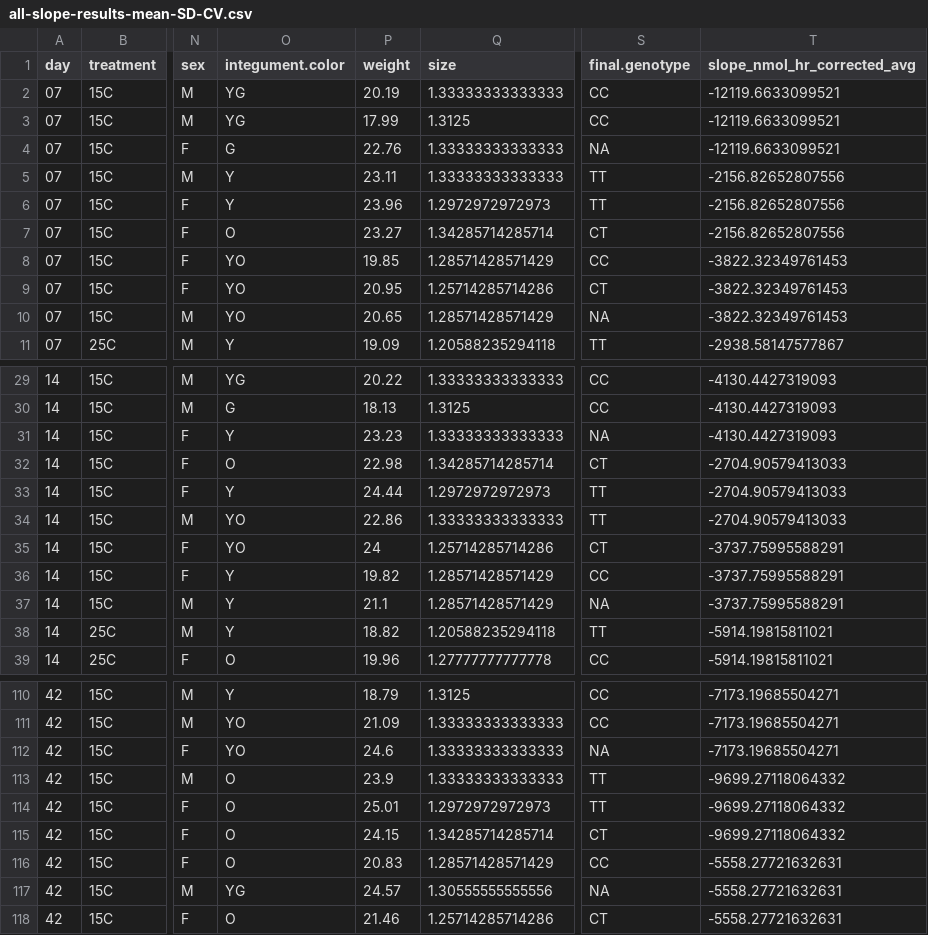
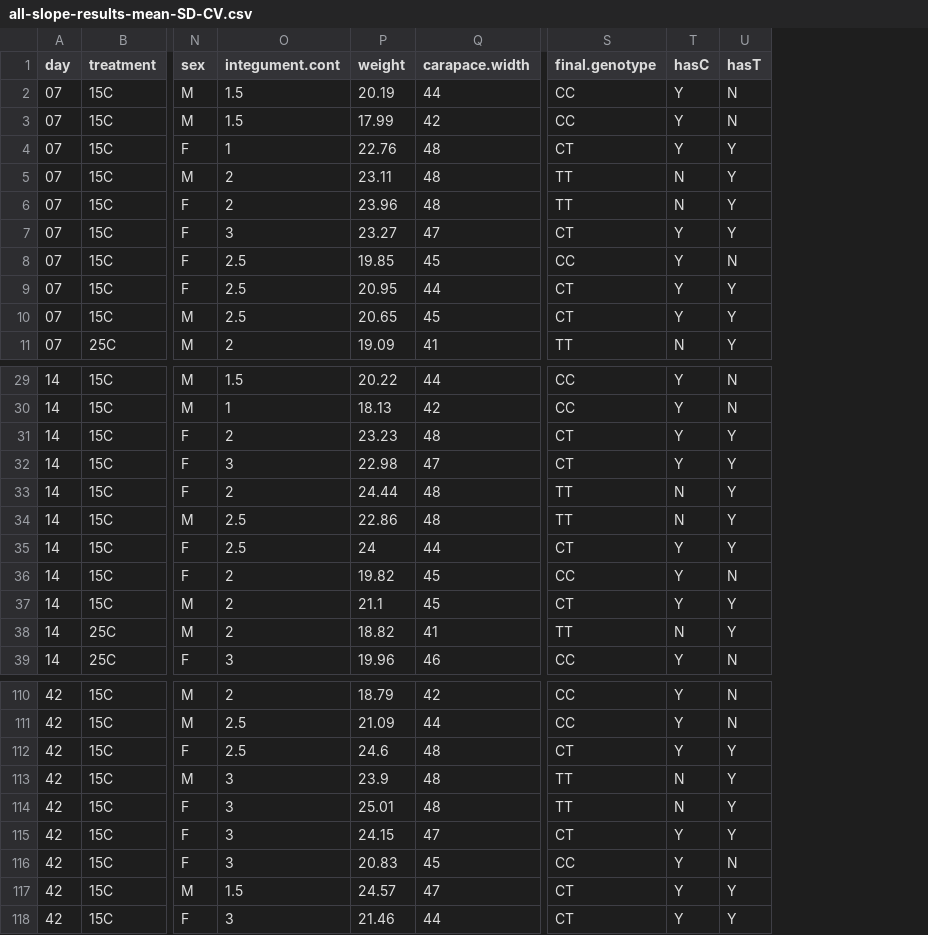
Before and after one commit to yaaminiv/wc-green-crab, a CSV file: output/04-respirometry-analysis/all-slope-results-mean-SD-CV.csv, drawn as a sheet; only a part is shown, gaps mark what is left out; removed rows and columns are numbered as before the commit, all else as after; the diff covers the shown part only; the diff names each change by its address in the sheet, - before the commit and + after, or states it on an @@ line.

Commit message:
add genotype data to analysis

```diff
--- a/output/04-respirometry-analysis/all-slope-results-mean-SD-CV.csv
+++ b/output/04-respirometry-analysis/all-slope-results-mean-SD-CV.csv
-column O (integument.color), rows 2-11: YG | YG | G | Y | Y | O | YO | YO | YO | Y; rows 29-39: YG | G | Y | O | Y | YO | YO | Y | Y | Y | O; rows 110-118: Y | YO | YO | O | O | O | O | YG | O
+column O (integument.cont), rows 2-11: 1.5 | 1.5 | 1 | 2 | 2 | 3 | 2.5 | 2.5 | 2.5 | 2; rows 29-39: 1.5 | 1 | 2 | 3 | 2 | 2.5 | 2.5 | 2 | 2 | 2 | 3; rows 110-118: 2 | 2.5 | 2.5 | 3 | 3 | 3 | 3 | 1.5 | 3
-column Q (size), rows 2-11: 1.33333333333333 | 1.3125 | 1.33333333333333 | 1.33333333333333 | 1.2972972972973 | 1.34285714285714 | 1.28571428571429 | 1.25714285714286 | 1.28571428571429 | 1.20588235294118; rows 29-39: 1.33333333333333 | 1.3125 | 1.33333333333333 | 1.34285714285714 | 1.2972972972973 | 1.33333333333333 | 1.25714285714286 | 1.28571428571429 | 1.28571428571429 | 1.20588235294118 | 1.27777777777778; rows 110-118: 1.3125 | 1.33333333333333 | 1.33333333333333 | 1.33333333333333 | 1.2972972972973 | 1.34285714285714 | 1.28571428571429 | 1.30555555555556 | 1.25714285714286
+column Q (carapace.width), rows 2-11: 44 | 42 | 48 | 48 | 48 | 47 | 45 | 44 | 45 | 41; rows 29-39: 44 | 42 | 48 | 47 | 48 | 48 | 44 | 45 | 45 | 41 | 46; rows 110-118: 42 | 44 | 48 | 48 | 48 | 47 | 45 | 47 | 44
-column T (slope_nmol_hr_corrected_avg), rows 2-11: -12119.6633099521 | -12119.6633099521 | -12119.6633099521 | -2156.82652807556 | -2156.82652807556 | -2156.82652807556 | -3822.32349761453 | -3822.32349761453 | -3822.32349761453 | -2938.58147577867; rows 29-39: -4130.4427319093 | -4130.4427319093 | -4130.4427319093 | -2704.90579413033 | -2704.90579413033 | -2704.90579413033 | -3737.75995588291 | -3737.75995588291 | -3737.75995588291 | -5914.19815811021 | -5914.19815811021; rows 110-118: -7173.19685504271 | -7173.19685504271 | -7173.19685504271 | -9699.27118064332 | -9699.27118064332 | -9699.27118064332 | -5558.27721632631 | -5558.27721632631 | -5558.27721632631
+column T (hasC), rows 2-11: Y | Y | Y | N | N | Y | Y | Y | Y | N; rows 29-39: Y | Y | Y | Y | N | N | Y | Y | Y | N | Y; rows 110-118: Y | Y | Y | N | N | Y | Y | Y | Y
+column U (hasT), rows 2-11: N | N | Y | Y | Y | Y | N | Y | Y | Y; rows 29-39: N | N | Y | Y | Y | Y | Y | N | Y | Y | N; rows 110-118: N | N | Y | Y | Y | Y | N | Y | Y
-S4 (final.genotype): NA
+S4 (final.genotype): CT
-S10 (final.genotype): NA
+S10 (final.genotype): CT
-S31 (final.genotype): NA
+S31 (final.genotype): CT
-S37 (final.genotype): NA
+S37 (final.genotype): CT
-S112 (final.genotype): NA
+S112 (final.genotype): CT
-S117 (final.genotype): NA
+S117 (final.genotype): CT
```
Also changed, not shown: 4 edited cells elsewhere in this file, 13 other files.
